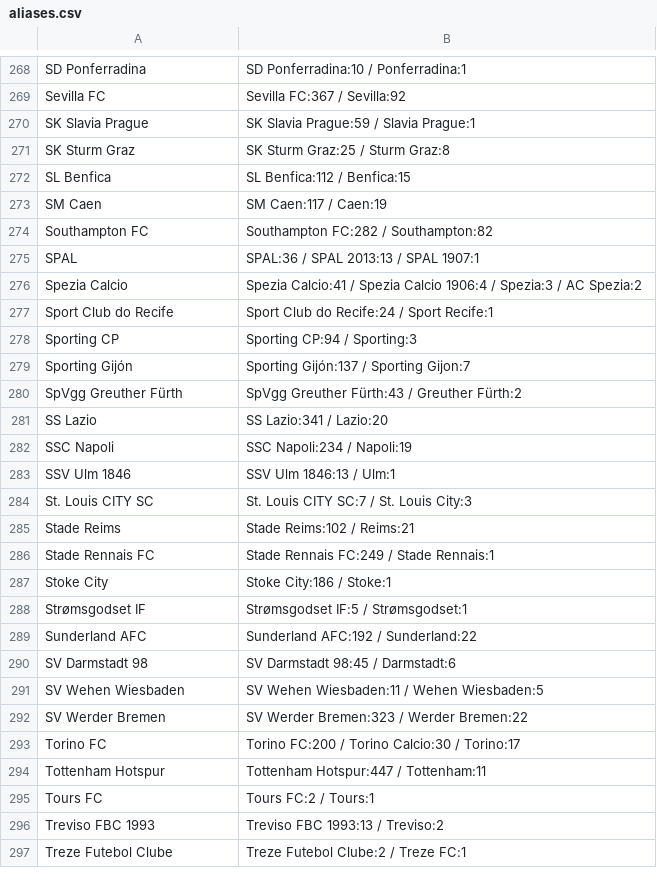
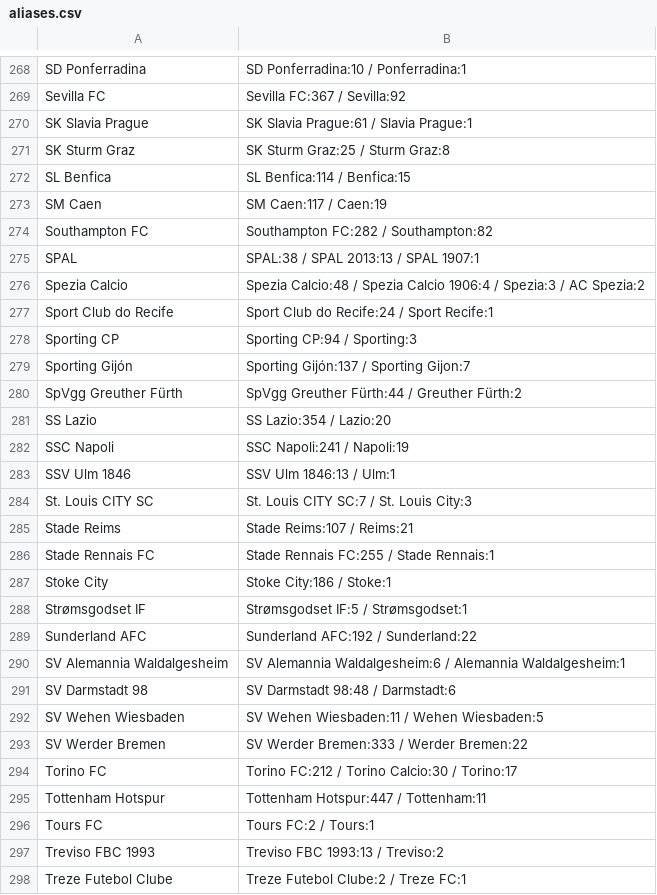
Before and after one commit to Juwon-Seo/soc, a CSV file: elo/aliases.csv, drawn as a sheet; only a part is shown, gaps mark what is left out; the diff covers the shown part only.

```diff
--- a/elo/aliases.csv
+++ b/elo/aliases.csv
@@ -269,9 +269,9 @@ SD Ponferradina,SD Ponferradina:10 / Ponferradina:1
 Sevilla FC,Sevilla FC:367 / Sevilla:92
-SK Slavia Prague,SK Slavia Prague:59 / Slavia Prague:1
+SK Slavia Prague,SK Slavia Prague:61 / Slavia Prague:1
 SK Sturm Graz,SK Sturm Graz:25 / Sturm Graz:8
-SL Benfica,SL Benfica:112 / Benfica:15
+SL Benfica,SL Benfica:114 / Benfica:15
 SM Caen,SM Caen:117 / Caen:19
 Southampton FC,Southampton FC:282 / Southampton:82
-SPAL,SPAL:36 / SPAL 2013:13 / SPAL 1907:1
-Spezia Calcio,Spezia Calcio:41 / Spezia Calcio 1906:4 / Spezia:3 / AC Spezia:2
+SPAL,SPAL:38 / SPAL 2013:13 / SPAL 1907:1
+Spezia Calcio,Spezia Calcio:48 / Spezia Calcio 1906:4 / Spezia:3 / AC Spezia:2
 Sport Club do Recife,Sport Club do Recife:24 / Sport Recife:1
@@ -279,9 +279,9 @@ Sporting CP,Sporting CP:94 / Sporting:3
 Sporting Gijón,Sporting Gijón:137 / Sporting Gijon:7
-SpVgg Greuther Fürth,SpVgg Greuther Fürth:43 / Greuther Fürth:2
-SS Lazio,SS Lazio:341 / Lazio:20
-SSC Napoli,SSC Napoli:234 / Napoli:19
+SpVgg Greuther Fürth,SpVgg Greuther Fürth:44 / Greuther Fürth:2
+SS Lazio,SS Lazio:354 / Lazio:20
+SSC Napoli,SSC Napoli:241 / Napoli:19
 SSV Ulm 1846,SSV Ulm 1846:13 / Ulm:1
 St. Louis CITY SC,St. Louis CITY SC:7 / St. Louis City:3
-Stade Reims,Stade Reims:102 / Reims:21
-Stade Rennais FC,Stade Rennais FC:249 / Stade Rennais:1
+Stade Reims,Stade Reims:107 / Reims:21
+Stade Rennais FC,Stade Rennais FC:255 / Stade Rennais:1
 Stoke City,Stoke City:186 / Stoke:1
@@ -289,6 +289,7 @@ Strømsgodset IF,Strømsgodset IF:5 / Strømsgodset:1
 Sunderland AFC,Sunderland AFC:192 / Sunderland:22
-SV Darmstadt 98,SV Darmstadt 98:45 / Darmstadt:6
+SV Alemannia Waldalgesheim,SV Alemannia Waldalgesheim:6 / Alemannia Waldalgesheim:1
+SV Darmstadt 98,SV Darmstadt 98:48 / Darmstadt:6
 SV Wehen Wiesbaden,SV Wehen Wiesbaden:11 / Wehen Wiesbaden:5
-SV Werder Bremen,SV Werder Bremen:323 / Werder Bremen:22
-Torino FC,Torino FC:200 / Torino Calcio:30 / Torino:17
+SV Werder Bremen,SV Werder Bremen:333 / Werder Bremen:22
+Torino FC,Torino FC:212 / Torino Calcio:30 / Torino:17
 Tottenham Hotspur,Tottenham Hotspur:447 / Tottenham:11
```
Also changed, not shown: 1 added row, 1 removed row and 87 edited cells elsewhere in this file, 20 other files.
